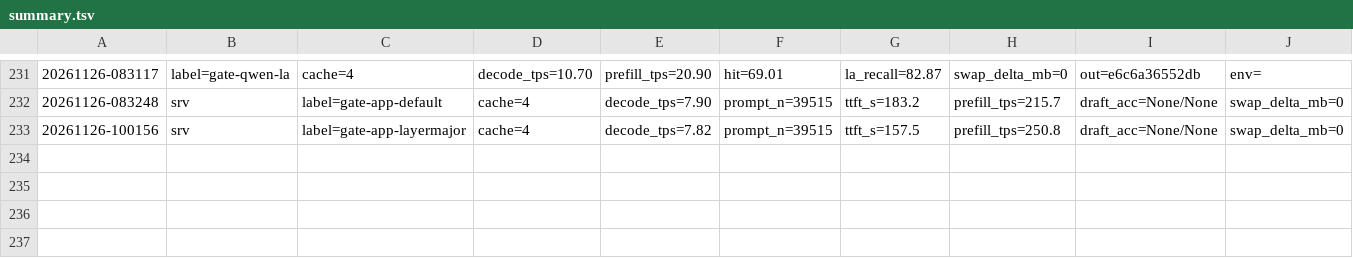
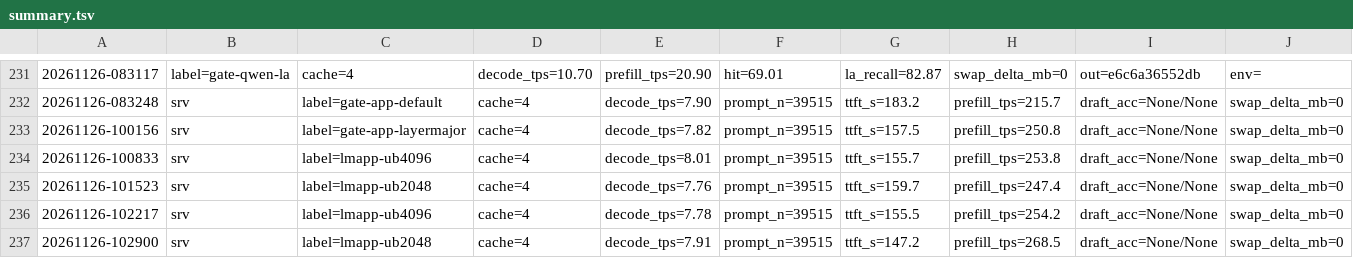
Before and after one commit to Schero94/slipstream, a TSV file: bench/fetchwall/results/summary.tsv, drawn as a sheet; only a part is shown, gaps mark what is left out; rows hold the shown columns only; the diff names each change by its address in the sheet, - before the commit and + after, or states it on an @@ line.

```diff
--- a/bench/fetchwall/results/summary.tsv
+++ b/bench/fetchwall/results/summary.tsv
+row 234: 20261126-100833 | srv | label=lmapp-ub4096 | cache=4 | decode_tps=8.01 | prompt_n=39515 | ttft_s=155.7 | prefill_tps=253.8 | draft_acc=None/None | swap_delta_mb=0
+row 235: 20261126-101523 | srv | label=lmapp-ub2048 | cache=4 | decode_tps=7.76 | prompt_n=39515 | ttft_s=159.7 | prefill_tps=247.4 | draft_acc=None/None | swap_delta_mb=0
+row 236: 20261126-102217 | srv | label=lmapp-ub4096 | cache=4 | decode_tps=7.78 | prompt_n=39515 | ttft_s=155.5 | prefill_tps=254.2 | draft_acc=None/None | swap_delta_mb=0
+row 237: 20261126-102900 | srv | label=lmapp-ub2048 | cache=4 | decode_tps=7.91 | prompt_n=39515 | ttft_s=147.2 | prefill_tps=268.5 | draft_acc=None/None | swap_delta_mb=0
```
Also changed, not shown: 5 other files.
